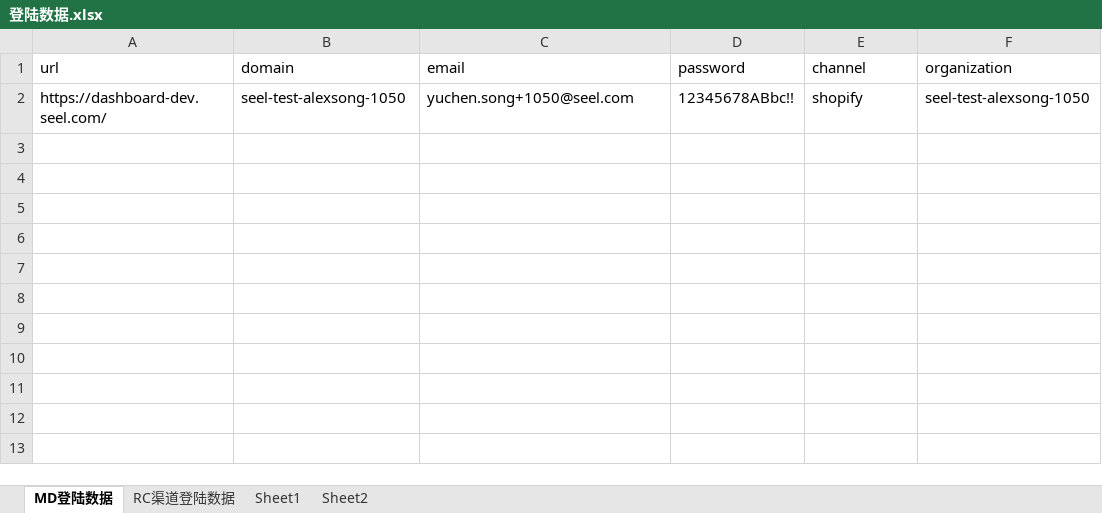
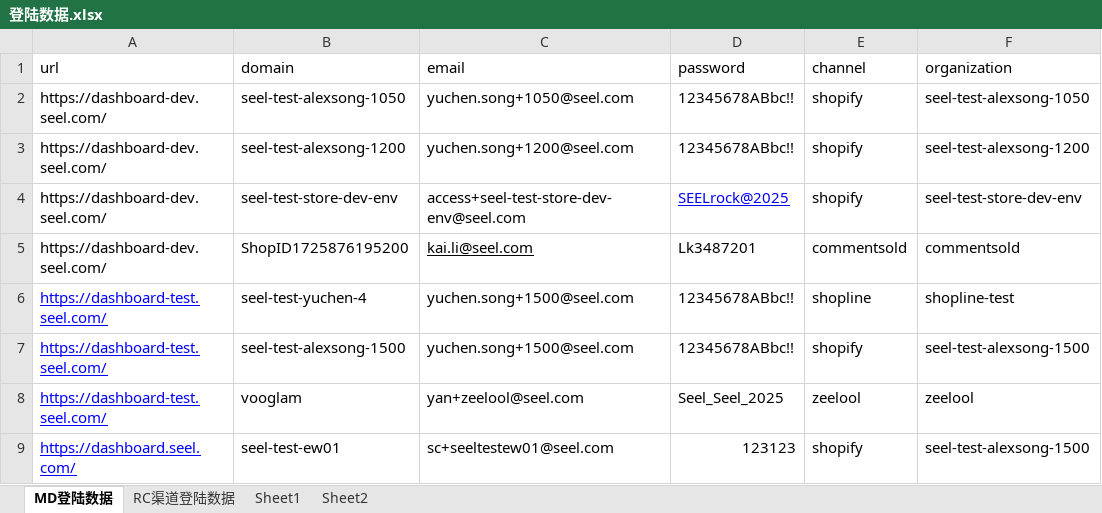
Before and after one commit to alexsong-git/pytest_framework, an Excel workbook: Test_Data/登陆数据.xlsx, sheet MD登陆数据, drawn as a sheet; values as stored, in another font and other column widths than the file's, no borders; the diff names each change by its address in the sheet, - before the commit and + after, or states it on an @@ line.

```diff
--- a/Test_Data/登陆数据.xlsx (sheet MD登陆数据)
+++ b/Test_Data/登陆数据.xlsx (sheet MD登陆数据)
+row 3: https://dashboard-dev.seel.com/ | seel-test-alexsong-1200 | yuchen.song+1200@seel.com | 12345678ABbc!! | shopify | seel-test-alexsong-1200
+row 4: https://dashboard-dev.seel.com/ | seel-test-store-dev-env | access+seel-test-store-dev-env@seel.com | SEELrock@2025 | shopify | seel-test-store-dev-env
+row 5: https://dashboard-dev.seel.com/ | ShopID1725876195200 | kai.li@seel.com | Lk3487201 | commentsold | commentsold
+row 6: https://dashboard-test.seel.com/ | seel-test-yuchen-4 | yuchen.song+1500@seel.com | 12345678ABbc!! | shopline | shopline-test
+row 7: https://dashboard-test.seel.com/ | seel-test-alexsong-1500 | yuchen.song+1500@seel.com | 12345678ABbc!! | shopify | seel-test-alexsong-1500
+row 8: https://dashboard-test.seel.com/ | vooglam | yan+zeelool@seel.com | Seel_Seel_2025 | zeelool | zeelool
+row 9: https://dashboard.seel.com/ | seel-test-ew01 | sc+seeltestew01@seel.com | 123123 | shopify | seel-test-alexsong-1500
```
Also changed, not shown: 19 other files.
